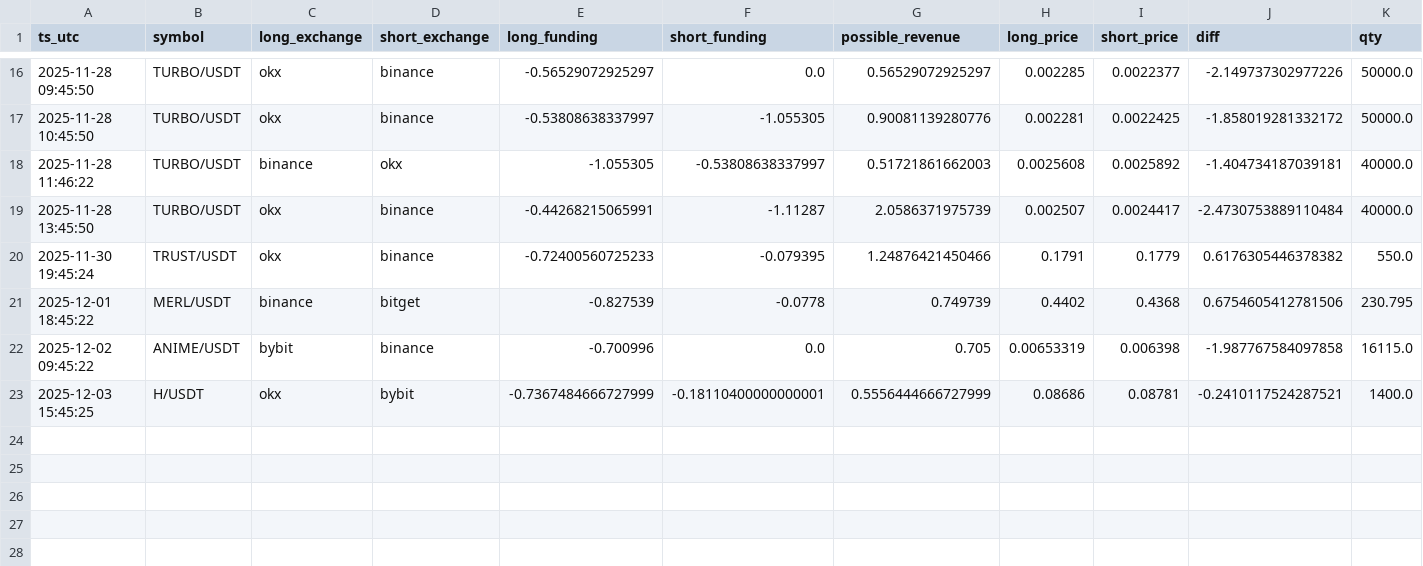
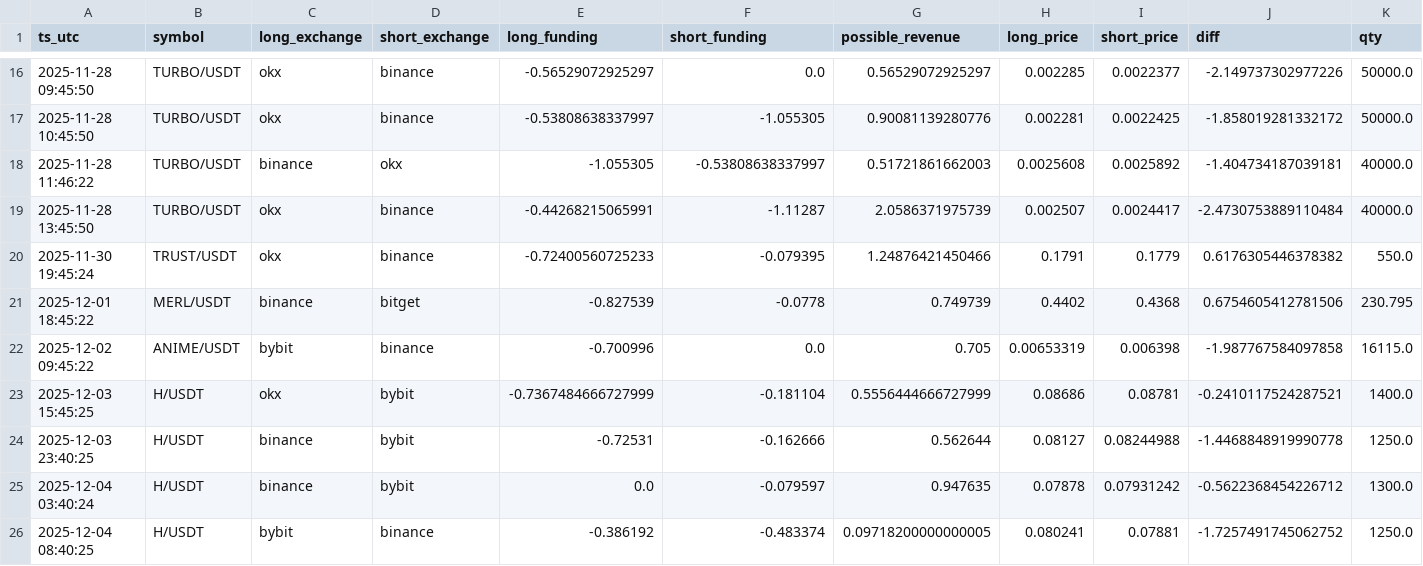
Before and after one commit to queeemowww/funfink, a CSV file: data/logs.csv, drawn as a sheet; only a part is shown, gaps mark what is left out; rows hold the shown columns only; the diff names each change by its address in the sheet, - before the commit and + after, or states it on an @@ line.

```diff
--- a/data/logs.csv
+++ b/data/logs.csv
-F23 (short_funding): -0.18110400000000001
+F23 (short_funding): -0.181104
+row 24: 2025-12-03 23:40:25 | H/USDT | binance | bybit | -0.72531 | -0.162666 | 0.562644 | 0.08127 | 0.08244988 | -1.4468848919990778 | 1250.0
+row 25: 2025-12-04 03:40:24 | H/USDT | binance | bybit | 0.0 | -0.079597 | 0.947635 | 0.07878 | 0.07931242 | -0.5622368454226712 | 1300.0
+row 26: 2025-12-04 08:40:25 | H/USDT | bybit | binance | -0.386192 | -0.483374 | 0.09718200000000005 | 0.080241 | 0.07881 | -1.7257491745062752 | 1250.0
```
Also changed, not shown: 2 other files.
